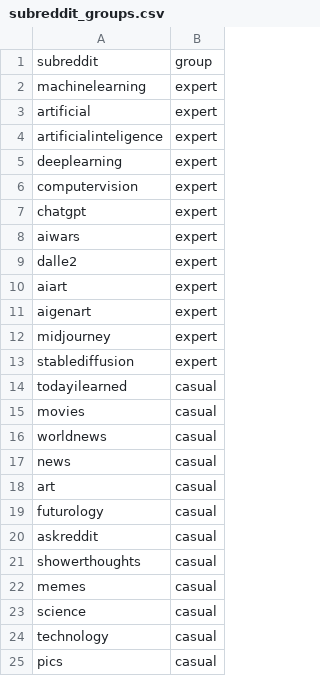
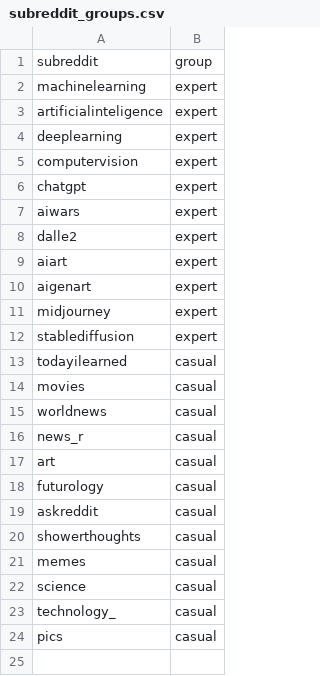
Before and after one commit to nabinkim0318/reddit-bias-perception, a CSV file: torrent/subreddit_groups.csv, drawn as a sheet.

```diff
--- a/torrent/subreddit_groups.csv
+++ b/torrent/subreddit_groups.csv
@@ -2,3 +2,2 @@ subreddit,group
 machinelearning,expert
-artificial,expert
 artificialinteligence,expert
@@ -16,3 +15,3 @@ movies,casual
 worldnews,casual
-news,casual
+news_r,casual
 art,casual
@@ -23,3 +22,3 @@ memes,casual
 science,casual
-technology,casual
+technology_,casual
 pics,casual
```
Also changed, not shown: torrent/bias_keywords.csv, 6 other files.
